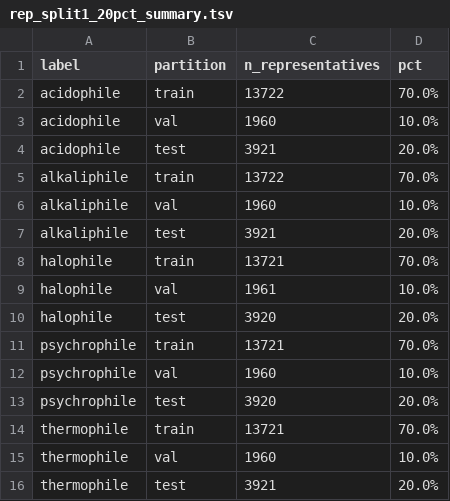
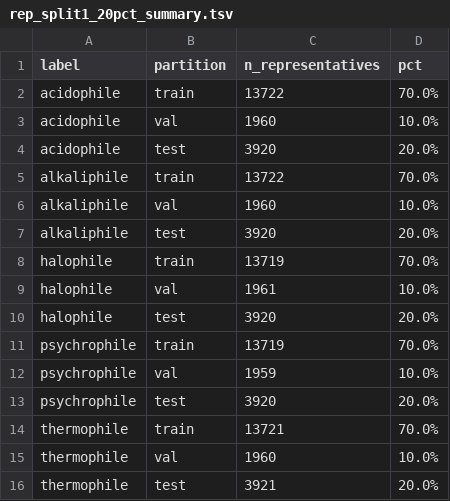
Before and after one commit to yazgisert/ExtroDB, a TSV file: dataset_splits/rep_split1_20pct_summary.tsv, drawn as a sheet.

```diff
--- a/dataset_splits/rep_split1_20pct_summary.tsv
+++ b/dataset_splits/rep_split1_20pct_summary.tsv
@@ -3,11 +3,11 @@ acidophile	train	13722	70.0%
 acidophile	val	1960	10.0%
-acidophile	test	3921	20.0%
+acidophile	test	3920	20.0%
 alkaliphile	train	13722	70.0%
 alkaliphile	val	1960	10.0%
-alkaliphile	test	3921	20.0%
-halophile	train	13721	70.0%
+alkaliphile	test	3920	20.0%
+halophile	train	13719	70.0%
 halophile	val	1961	10.0%
 halophile	test	3920	20.0%
-psychrophile	train	13721	70.0%
-psychrophile	val	1960	10.0%
+psychrophile	train	13719	70.0%
+psychrophile	val	1959	10.0%
 psychrophile	test	3920	20.0%
```
Also changed, not shown: dataset_splits/rep_split1_summary.tsv, dataset_splits/rep_split2_20pct_summary.tsv, 1 other file.
